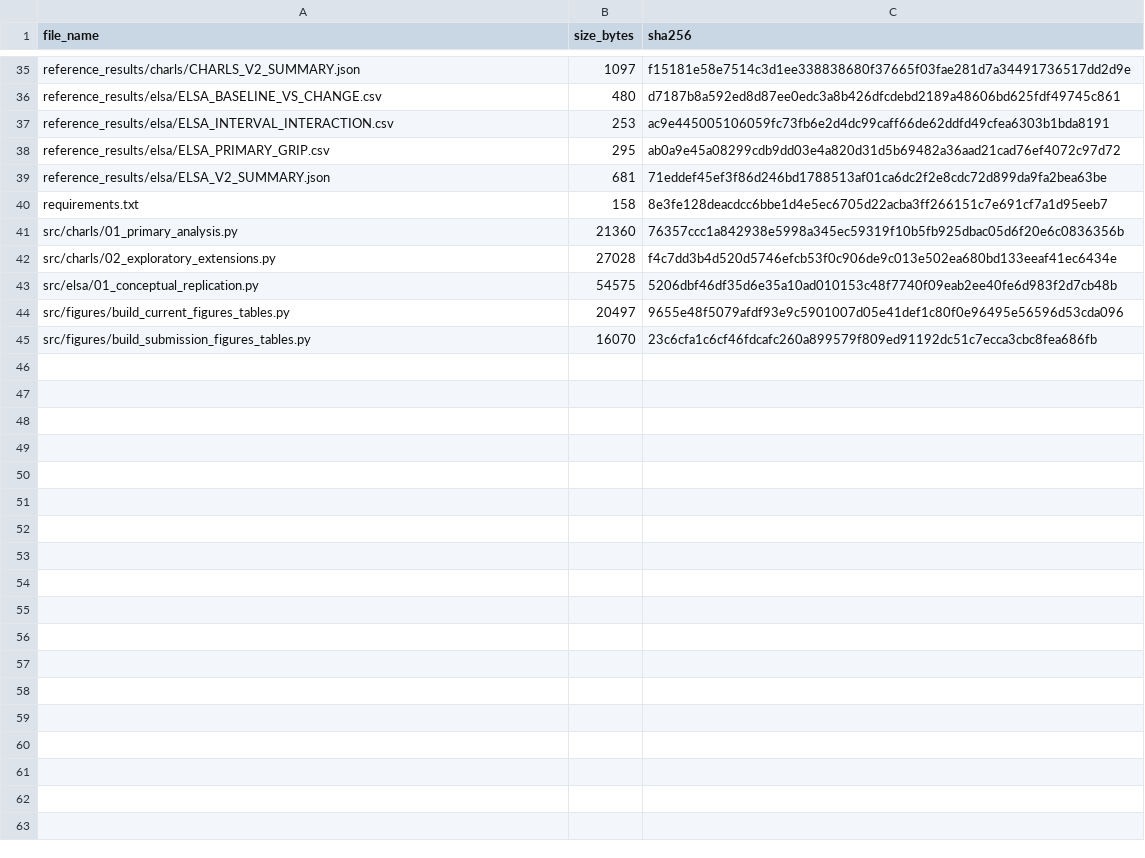
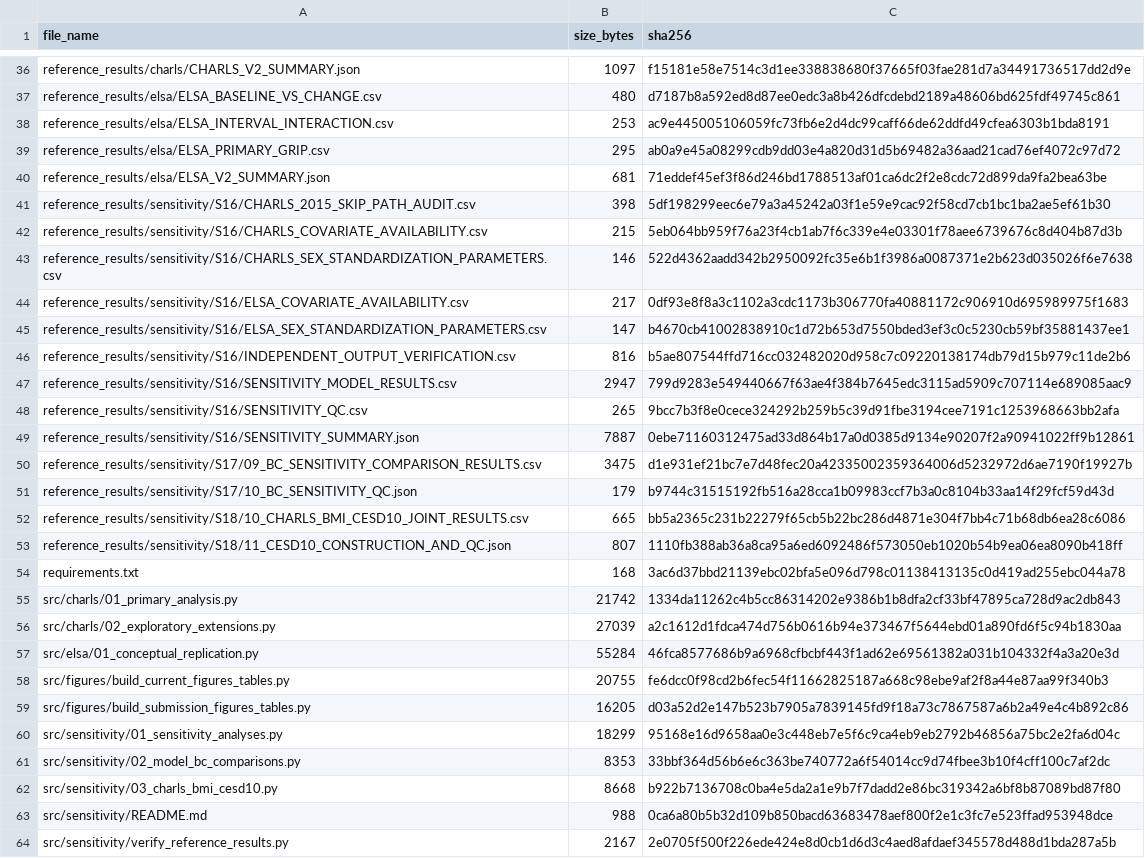
Before and after one commit to Galenxsu/charls-elsa-physical-function-activity-limitations, a CSV file: FILE_MANIFEST_SHA256.csv, drawn as a sheet; only a part is shown, gaps mark what is left out; the diff covers the shown part only.

Commit message:
Add v1.2.0 sensitivity analysis archive

```diff
--- a/FILE_MANIFEST_SHA256.csv
+++ b/FILE_MANIFEST_SHA256.csv
@@ -39,7 +40,25 @@
 "reference_results/elsa/ELSA_V2_SUMMARY.json","681","71eddef45ef3f86d246bd1788513af01ca6dc2f2e8cdc72d899da9fa2bea63be"
-"requirements.txt","158","8e3fe128deacdcc6bbe1d4e5ec6705d22acba3ff266151c7e691cf7a1d95eeb7"
-"src/charls/01_primary_analysis.py","21360","76357ccc1a842938e5998a345ec59319f10b5fb925dbac05d6f20e6c0836356b"
-"src/charls/02_exploratory_extensions.py","27028","f4c7dd3b4d520d5746efcb53f0c906de9c013e502ea680bd133eeaf41ec6434e"
-"src/elsa/01_conceptual_replication.py","54575","5206dbf46df35d6e35a10ad010153c48f7740f09eab2ee40fe6d983f2d7cb48b"
-"src/figures/build_current_figures_tables.py","20497","9655e48f5079afdf93e9c5901007d05e41def1c80f0e96495e56596d53cda096"
-"src/figures/build_submission_figures_tables.py","16070","23c6cfa1c6cf46fdcafc260a899579f809ed91192dc51c7ecca3cbc8fea686fb"
+"reference_results/sensitivity/S16/CHARLS_2015_SKIP_PATH_AUDIT.csv","398","5df198299eec6e79a3a45242a03f1e59e9cac92f58cd7cb1bc1ba2ae5ef61b30"
+"reference_results/sensitivity/S16/CHARLS_COVARIATE_AVAILABILITY.csv","215","5eb064bb959f76a23f4cb1ab7f6c339e4e03301f78aee6739676c8d404b87d3b"
+"reference_results/sensitivity/S16/CHARLS_SEX_STANDARDIZATION_PARAMETERS.csv","146","522d4362aadd342b2950092fc35e6b1f3986a0087371e2b623d035026f6e7638"
+"reference_results/sensitivity/S16/ELSA_COVARIATE_AVAILABILITY.csv","217","0df93e8f8a3c1102a3cdc1173b306770fa40881172c906910d695989975f1683"
+"reference_results/sensitivity/S16/ELSA_SEX_STANDARDIZATION_PARAMETERS.csv","147","b4670cb41002838910c1d72b653d7550bded3ef3c0c5230cb59bf35881437ee1"
+"reference_results/sensitivity/S16/INDEPENDENT_OUTPUT_VERIFICATION.csv","816","b5ae807544ffd716cc032482020d958c7c09220138174db79d15b979c11de2b6"
+"reference_results/sensitivity/S16/SENSITIVITY_MODEL_RESULTS.csv","2947","799d9283e549440667f63ae4f384b7645edc3115ad5909c707114e689085aac9"
+"reference_results/sensitivity/S16/SENSITIVITY_QC.csv","265","9bcc7b3f8e0cece324292b259b5c39d91fbe3194cee7191c1253968663bb2afa"
+"reference_results/sensitivity/S16/SENSITIVITY_SUMMARY.json","7887","0ebe71160312475ad33d864b17a0d0385d9134e90207f2a90941022ff9b12861"
+"reference_results/sensitivity/S17/09_BC_SENSITIVITY_COMPARISON_RESULTS.csv","3475","d1e931ef21bc7e7d48fec20a42335002359364006d5232972d6ae7190f19927b"
+"reference_results/sensitivity/S17/10_BC_SENSITIVITY_QC.json","179","b9744c31515192fb516a28cca1b09983ccf7b3a0c8104b33aa14f29fcf59d43d"
+"reference_results/sensitivity/S18/10_CHARLS_BMI_CESD10_JOINT_RESULTS.csv","665","bb5a2365c231b22279f65cb5b22bc286d4871e304f7bb4c71b68db6ea28c6086"
+"reference_results/sensitivity/S18/11_CESD10_CONSTRUCTION_AND_QC.json","807","1110fb388ab36a8ca95a6ed6092486f573050eb1020b54b9ea06ea8090b418ff"
+"requirements.txt","168","3ac6d37bbd21139ebc02bfa5e096d798c01138413135c0d419ad255ebc044a78"
+"src/charls/01_primary_analysis.py","21742","1334da11262c4b5cc86314202e9386b1b8dfa2cf33bf47895ca728d9ac2db843"
+"src/charls/02_exploratory_extensions.py","27039","a2c1612d1fdca474d756b0616b94e373467f5644ebd01a890fd6f5c94b1830aa"
+"src/elsa/01_conceptual_replication.py","55284","46fca8577686b9a6968cfbcbf443f1ad62e69561382a031b104332f4a3a20e3d"
+"src/figures/build_current_figures_tables.py","20755","fe6dcc0f98cd2b6fec54f11662825187a668c98ebe9af2f8a44e87aa99f340b3"
+"src/figures/build_submission_figures_tables.py","16205","d03a52d2e147b523b7905a7839145fd9f18a73c7867587a6b2a49e4c4b892c86"
+"src/sensitivity/01_sensitivity_analyses.py","18299","95168e16d9658aa0e3c448eb7e5f6c9ca4eb9eb2792b46856a75bc2e2fa6d04c"
+"src/sensitivity/02_model_bc_comparisons.py","8353","33bbf364d56b6e6c363be740772a6f54014cc9d74fbee3b10f4cff100c7af2dc"
+"src/sensitivity/03_charls_bmi_cesd10.py","8668","b922b7136708c0ba4e5da2a1e9b7f7dadd2e86bc319342a6bf8b87089bd87f80"
+"src/sensitivity/README.md","988","0ca6a80b5b32d109b850bacd63683478aef800f2e1c3fc7e523ffad953948dce"
+"src/sensitivity/verify_reference_results.py","2167","2e0705f500f226ede424e8d0cb1d6d3c4aed8afdaef345578d488d1bda287a5b"
```
Also changed, not shown: 1 added row and 50 edited cells elsewhere in this file, 24 other files.
